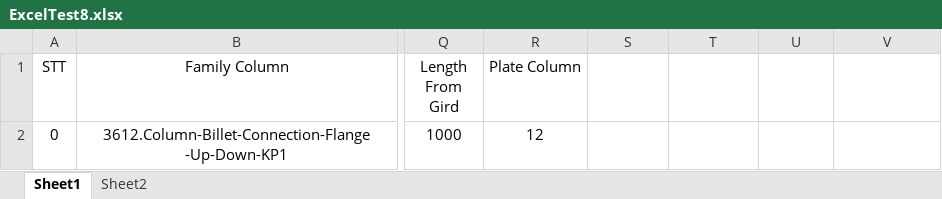
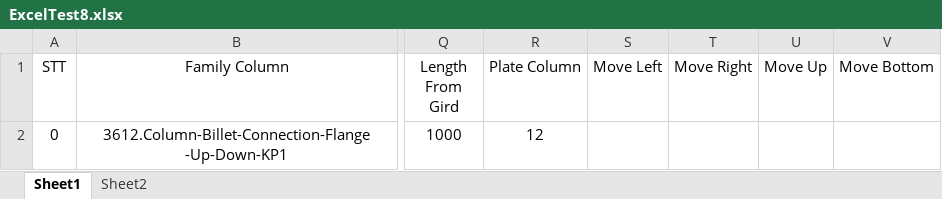
Before and after one commit to nhuannguyen1/pyRevitnvn, an Excel workbook: PySteelFraming.tab/TestCode.panel/TestDataToExcel.pushbutton/ExcelTest8.xlsx, sheet Sheet1, drawn as a sheet; only a part is shown, gaps mark what is left out; values as stored, in another font and other column widths than the file's, no borders; the diff names each change by its address in the sheet, - before the commit and + after, or states it on an @@ line.

```diff
--- a/PySteelFraming.tab/TestCode.panel/TestDataToExcel.pushbutton/ExcelTest8.xlsx (sheet Sheet1)
+++ b/PySteelFraming.tab/TestCode.panel/TestDataToExcel.pushbutton/ExcelTest8.xlsx (sheet Sheet1)
-S1: (empty)
+S1: Move Left
-T1: (empty)
+T1: Move Right
-U1: (empty)
+U1: Move Up
-V1: (empty)
+V1: Move Bottom
```
Also changed, not shown: PySteelFraming.tab/TestCode.panel/TestDataToExcel.pushbutton/ExcelTest8 - Copy.xlsx, 2 other files.
